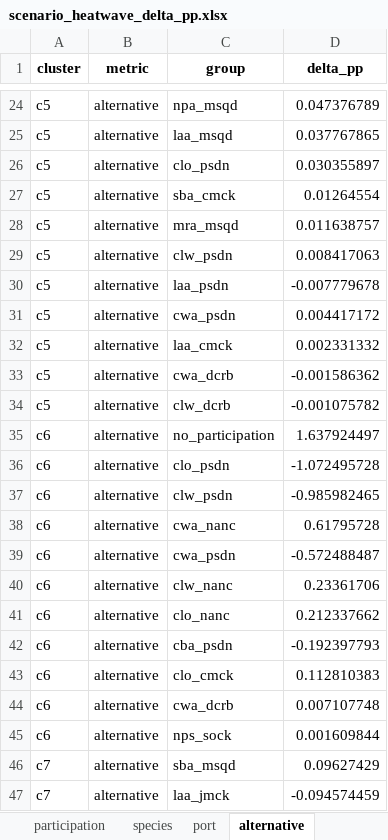
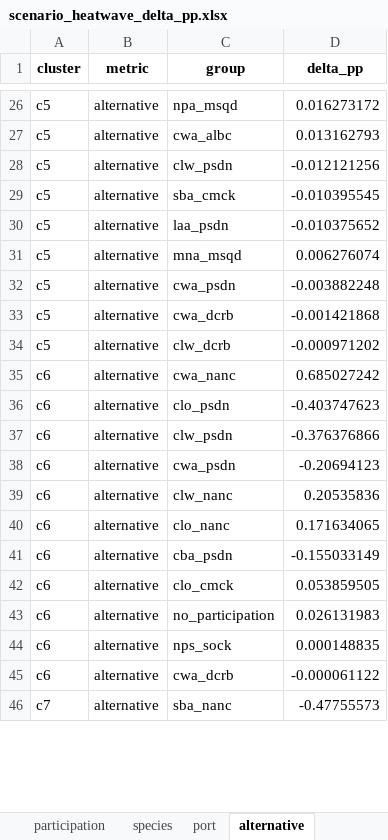
Before and after one commit to futureseas/EconAnalysis, an Excel workbook: Participation/R/output/scenarios/scenario_heatwave_delta_pp.xlsx, sheet alternative, drawn as a sheet; only a part is shown, gaps mark what is left out; values as stored, in another font and other column widths than the file's, no borders; removed rows and columns are numbered as before the commit, all else as after; the diff covers the shown part only; the diff names each change by its address in the sheet, - before the commit and + after, or states it on an @@ line.

```diff
--- a/Participation/R/output/scenarios/scenario_heatwave_delta_pp.xlsx (sheet alternative)
+++ b/Participation/R/output/scenarios/scenario_heatwave_delta_pp.xlsx (sheet alternative)
-D26 (delta_pp): 0.047376789
+D26 (delta_pp): 0.016273172
-C27 (group): laa_msqd
+C27 (group): cwa_albc
-D27 (delta_pp): 0.037767865
+D27 (delta_pp): 0.013162793
-C28 (group): clo_psdn
+C28 (group): clw_psdn
-D28 (delta_pp): 0.030355897
+D28 (delta_pp): -0.012121256
-D29 (delta_pp): 0.01264554
+D29 (delta_pp): -0.010395545
-row 28: c5 | alternative | mra_msqd | 0.011638757
-C30 (group): clw_psdn
+C30 (group): laa_psdn
-D30 (delta_pp): 0.008417063
+D30 (delta_pp): -0.010375652
-C31 (group): laa_psdn
+C31 (group): mna_msqd
-D31 (delta_pp): -0.007779678
+D31 (delta_pp): 0.006276074
-D32 (delta_pp): 0.004417172
+D32 (delta_pp): -0.003882248
-row 32: c5 | alternative | laa_cmck | 0.002331332
-D33 (delta_pp): -0.001586362
+D33 (delta_pp): -0.001421868
-D34 (delta_pp): -0.001075782
+D34 (delta_pp): -0.000971202
-C35 (group): no_participation
+C35 (group): cwa_nanc
-D35 (delta_pp): 1.637924497
+D35 (delta_pp): 0.685027242
-D36 (delta_pp): -1.072495728
+D36 (delta_pp): -0.403747623
-D37 (delta_pp): -0.985982465
+D37 (delta_pp): -0.376376866
-row 38: c6 | alternative | cwa_nanc | 0.61795728
-D38 (delta_pp): -0.572488487
+D38 (delta_pp): -0.20694123
-D39 (delta_pp): 0.23361706
+D39 (delta_pp): 0.20535836
-D40 (delta_pp): 0.212337662
+D40 (delta_pp): 0.171634065
-D41 (delta_pp): -0.192397793
+D41 (delta_pp): -0.155033149
-D42 (delta_pp): 0.112810383
+D42 (delta_pp): 0.053859505
-C43 (group): cwa_dcrb
+C43 (group): no_participation
-D43 (delta_pp): 0.007107748
+D43 (delta_pp): 0.026131983
-D44 (delta_pp): 0.001609844
+D44 (delta_pp): 0.000148835
-row 46: c7 | alternative | sba_msqd | 0.09627429
+row 45: c6 | alternative | cwa_dcrb | -0.000061122
-C46 (group): laa_jmck
+C46 (group): sba_nanc
-D46 (delta_pp): -0.094574459
+D46 (delta_pp): -0.47755573
```
Also changed, not shown: 7 added rows, 4 removed rows and 43 edited cells elsewhere in this sheet, sheet port, sheet species, sheet participation, 10 other files.
